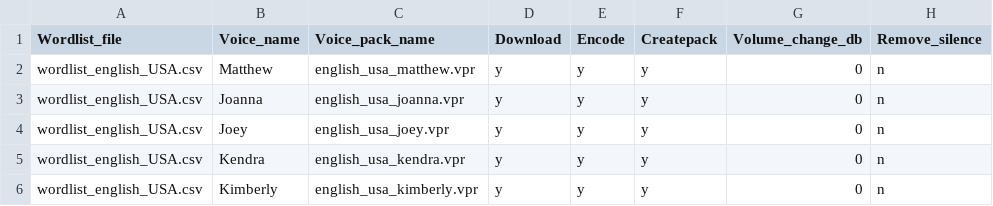
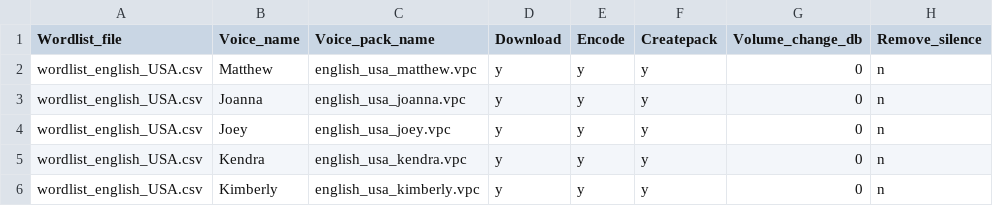
Before and after one commit to turbo2ltr/OpenRTX, a CSV file: subprojects/voicePromptGenerator/languages/english_USA/config.csv, drawn as a sheet; only a part is shown; the diff names each change by its address in the sheet, - before the commit and + after, or states it on an @@ line.

```diff
--- a/subprojects/voicePromptGenerator/languages/english_USA/config.csv
+++ b/subprojects/voicePromptGenerator/languages/english_USA/config.csv
-C2 (Voice_pack_name): english_usa_matthew.vpr
+C2 (Voice_pack_name): english_usa_matthew.vpc
-C3 (Voice_pack_name): english_usa_joanna.vpr
+C3 (Voice_pack_name): english_usa_joanna.vpc
-C4 (Voice_pack_name): english_usa_joey.vpr
+C4 (Voice_pack_name): english_usa_joey.vpc
-C5 (Voice_pack_name): english_usa_kendra.vpr
+C5 (Voice_pack_name): english_usa_kendra.vpc
-C6 (Voice_pack_name): english_usa_kimberly.vpr
+C6 (Voice_pack_name): english_usa_kimberly.vpc
```
Also changed, not shown: subprojects/voicePromptGenerator/languages/english_UK/config.csv, 1 other file.
